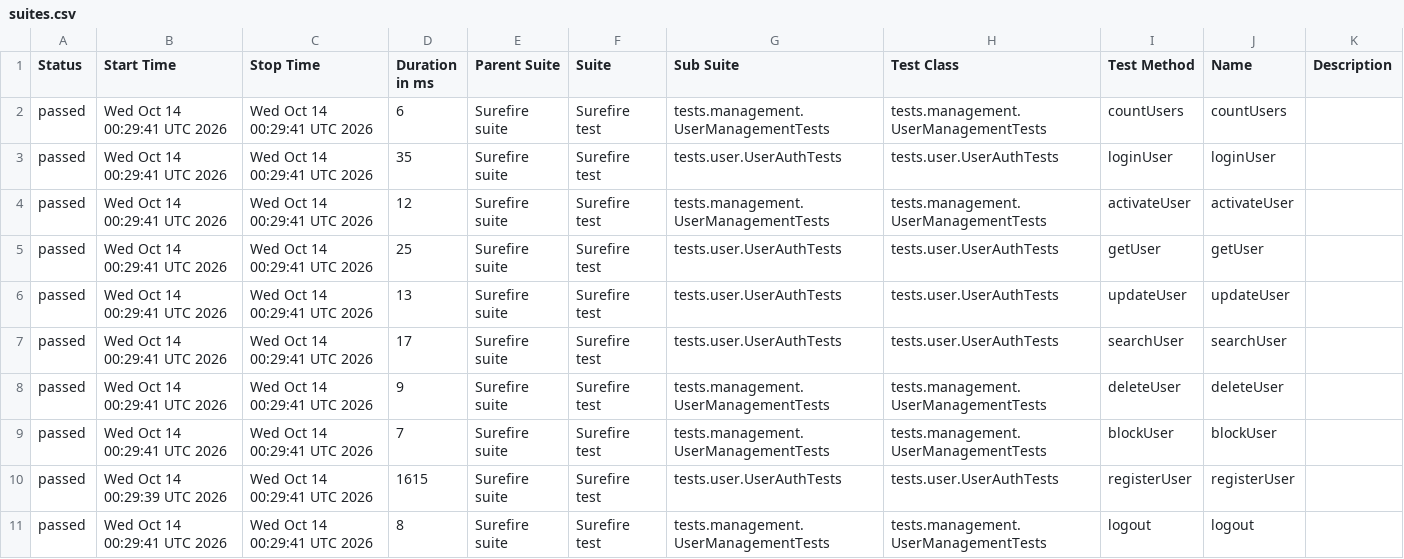
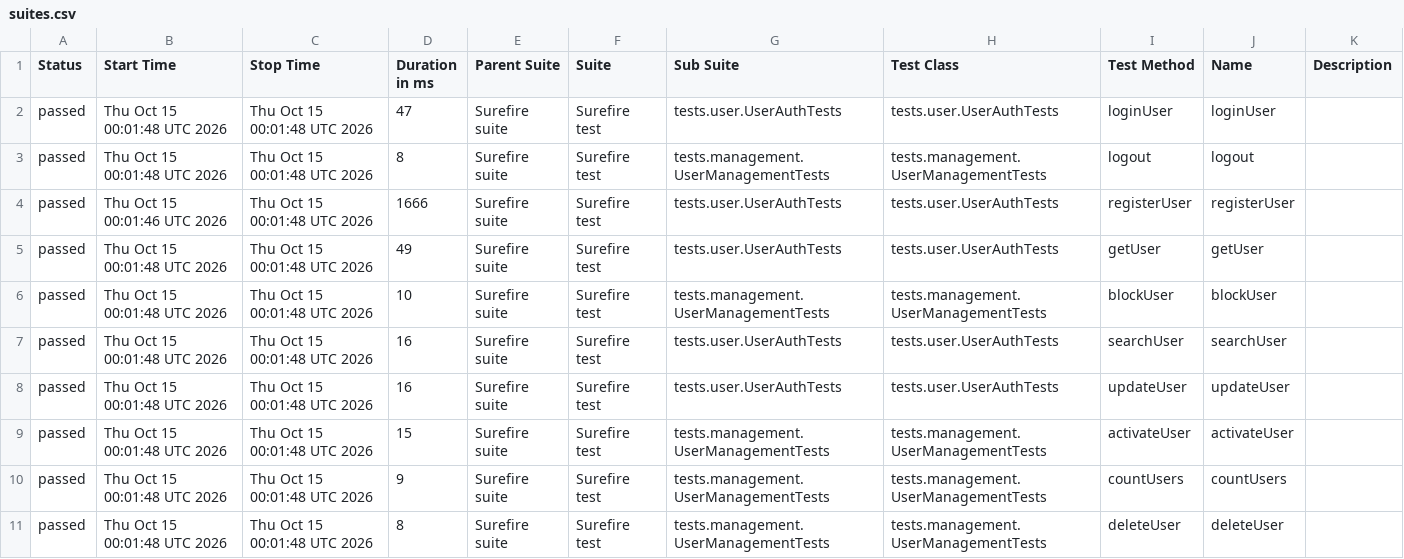
Before and after one commit to Ruturaj0861/user-restAssured, a CSV file: data/suites.csv, drawn as a sheet.

```diff
--- a/data/suites.csv
+++ b/data/suites.csv
@@ -1,11 +1,11 @@
 "Status","Start Time","Stop Time","Duration in ms","Parent Suite","Suite","Sub Suite","Test Class","Test Method","Name","Description"
-"passed","Wed Oct 14 00:29:41 UTC 2026","Wed Oct 14 00:29:41 UTC 2026","6","Surefire suite","Surefire test","tests.management.UserManagementTests","tests.management.UserManagementTests","countUsers","countUsers",""
-"passed","Wed Oct 14 00:29:41 UTC 2026","Wed Oct 14 00:29:41 UTC 2026","35","Surefire suite","Surefire test","tests.user.UserAuthTests","tests.user.UserAuthTests","loginUser","loginUser",""
-"passed","Wed Oct 14 00:29:41 UTC 2026","Wed Oct 14 00:29:41 UTC 2026","12","Surefire suite","Surefire test","tests.management.UserManagementTests","tests.management.UserManagementTests","activateUser","activateUser",""
-"passed","Wed Oct 14 00:29:41 UTC 2026","Wed Oct 14 00:29:41 UTC 2026","25","Surefire suite","Surefire test","tests.user.UserAuthTests","tests.user.UserAuthTests","getUser","getUser",""
-"passed","Wed Oct 14 00:29:41 UTC 2026","Wed Oct 14 00:29:41 UTC 2026","13","Surefire suite","Surefire test","tests.user.UserAuthTests","tests.user.UserAuthTests","updateUser","updateUser",""
-"passed","Wed Oct 14 00:29:41 UTC 2026","Wed Oct 14 00:29:41 UTC 2026","17","Surefire suite","Surefire test","tests.user.UserAuthTests","tests.user.UserAuthTests","searchUser","searchUser",""
-"passed","Wed Oct 14 00:29:41 UTC 2026","Wed Oct 14 00:29:41 UTC 2026","9","Surefire suite","Surefire test","tests.management.UserManagementTests","tests.management.UserManagementTests","deleteUser","deleteUser",""
-"passed","Wed Oct 14 00:29:41 UTC 2026","Wed Oct 14 00:29:41 UTC 2026","7","Surefire suite","Surefire test","tests.management.UserManagementTests","tests.management.UserManagementTests","blockUser","blockUser",""
-"passed","Wed Oct 14 00:29:39 UTC 2026","Wed Oct 14 00:29:41 UTC 2026","1615","Surefire suite","Surefire test","tests.user.UserAuthTests","tests.user.UserAuthTests","registerUser","registerUser",""
-"passed","Wed Oct 14 00:29:41 UTC 2026","Wed Oct 14 00:29:41 UTC 2026","8","Surefire suite","Surefire test","tests.management.UserManagementTests","tests.management.UserManagementTests","logout","logout",""
+"passed","Thu Oct 15 00:01:48 UTC 2026","Thu Oct 15 00:01:48 UTC 2026","47","Surefire suite","Surefire test","tests.user.UserAuthTests","tests.user.UserAuthTests","loginUser","loginUser",""
+"passed","Thu Oct 15 00:01:48 UTC 2026","Thu Oct 15 00:01:48 UTC 2026","8","Surefire suite","Surefire test","tests.management.UserManagementTests","tests.management.UserManagementTests","logout","logout",""
+"passed","Thu Oct 15 00:01:46 UTC 2026","Thu Oct 15 00:01:48 UTC 2026","1666","Surefire suite","Surefire test","tests.user.UserAuthTests","tests.user.UserAuthTests","registerUser","registerUser",""
+"passed","Thu Oct 15 00:01:48 UTC 2026","Thu Oct 15 00:01:48 UTC 2026","49","Surefire suite","Surefire test","tests.user.UserAuthTests","tests.user.UserAuthTests","getUser","getUser",""
+"passed","Thu Oct 15 00:01:48 UTC 2026","Thu Oct 15 00:01:48 UTC 2026","10","Surefire suite","Surefire test","tests.management.UserManagementTests","tests.management.UserManagementTests","blockUser","blockUser",""
+"passed","Thu Oct 15 00:01:48 UTC 2026","Thu Oct 15 00:01:48 UTC 2026","16","Surefire suite","Surefire test","tests.user.UserAuthTests","tests.user.UserAuthTests","searchUser","searchUser",""
+"passed","Thu Oct 15 00:01:48 UTC 2026","Thu Oct 15 00:01:48 UTC 2026","16","Surefire suite","Surefire test","tests.user.UserAuthTests","tests.user.UserAuthTests","updateUser","updateUser",""
+"passed","Thu Oct 15 00:01:48 UTC 2026","Thu Oct 15 00:01:48 UTC 2026","15","Surefire suite","Surefire test","tests.management.UserManagementTests","tests.management.UserManagementTests","activateUser","activateUser",""
+"passed","Thu Oct 15 00:01:48 UTC 2026","Thu Oct 15 00:01:48 UTC 2026","9","Surefire suite","Surefire test","tests.management.UserManagementTests","tests.management.UserManagementTests","countUsers","countUsers",""
+"passed","Thu Oct 15 00:01:48 UTC 2026","Thu Oct 15 00:01:48 UTC 2026","8","Surefire suite","Surefire test","tests.management.UserManagementTests","tests.management.UserManagementTests","deleteUser","deleteUser",""
```
Also changed, not shown: 34 other files.
